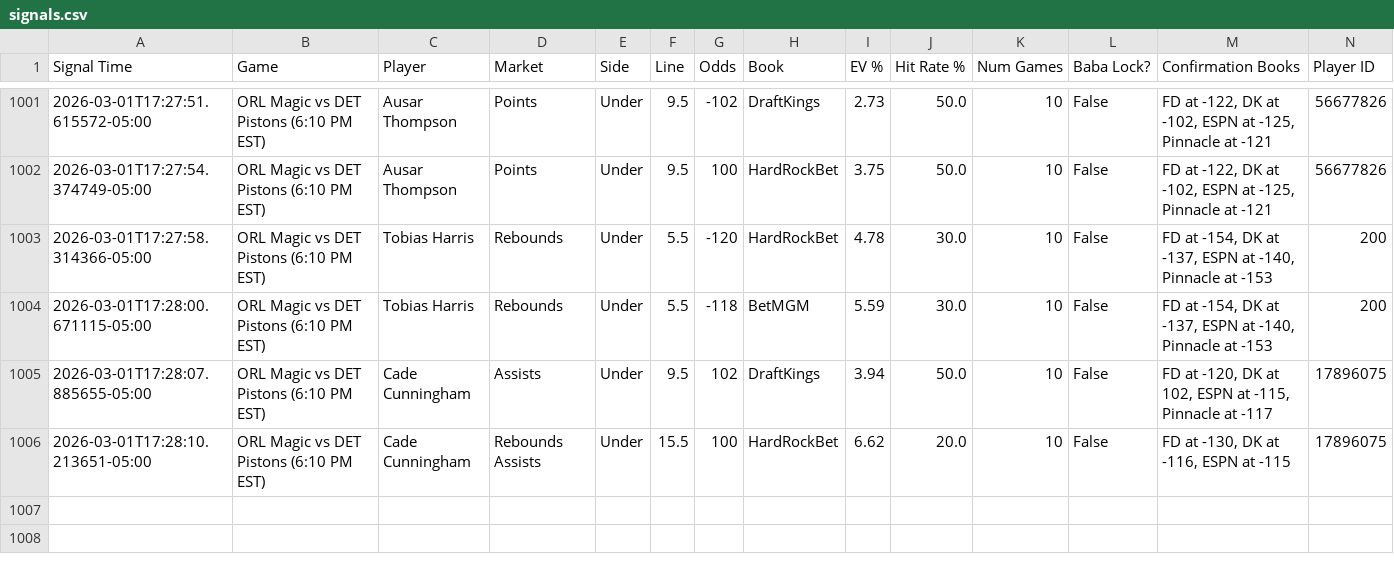
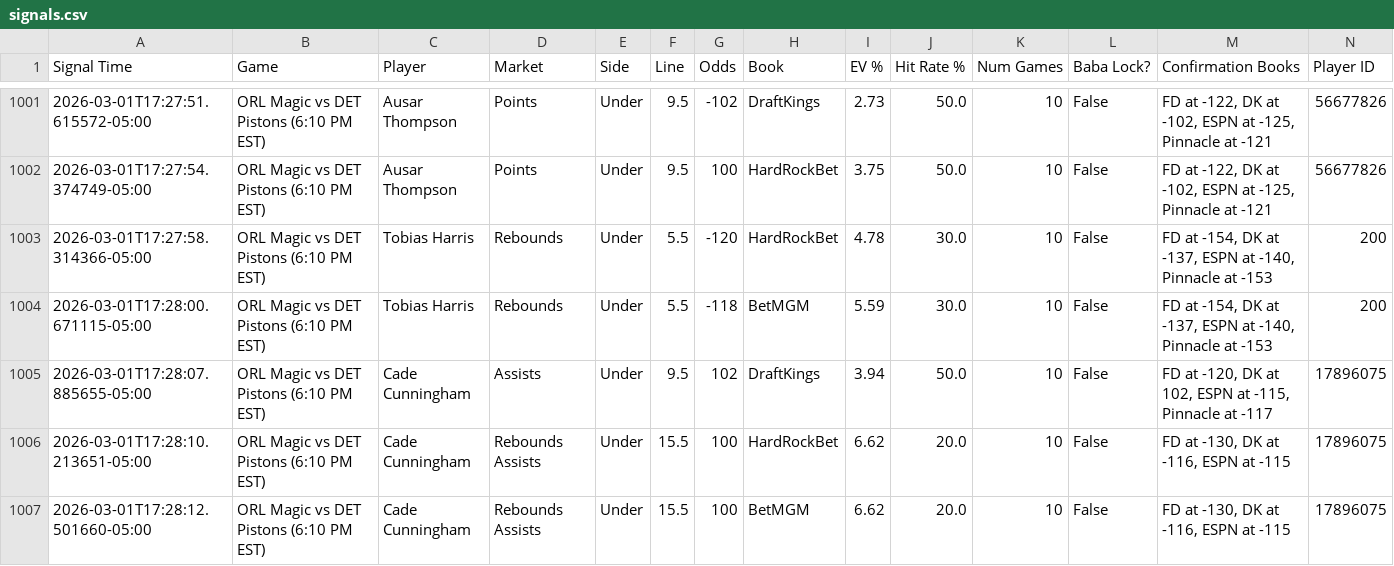
Before and after one commit to michaeljhart12-byte/Baba-Bot-Dashboard, a CSV file: signals.csv, drawn as a sheet; only a part is shown, gaps mark what is left out; rows hold the shown columns only; the diff names each change by its address in the sheet, - before the commit and + after, or states it on an @@ line.

Commit message:
Auto-update signals.csv

```diff
--- a/signals.csv
+++ b/signals.csv
+row 1007: 2026-03-01T17:28:12.501660-05:00 | ORL Magic vs DET Pistons (6:10 PM EST) | Cade Cunningham | Rebounds Assists | Under | 15.5 | 100 | BetMGM | 6.62 | 20.0 | 10 | False | FD at -130, DK at -116, ESPN at -115 | 17896075
```
